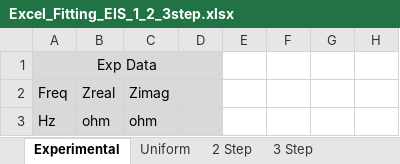
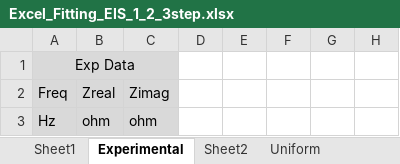
Before and after one commit to Yugal0/fitting-experimental, an Excel workbook: exp data/EIS mpt files/basu single/Excel_Fitting_EIS_1_2_3step.xlsx, sheet Experimental, drawn as a sheet; only a part is shown; values as stored, in another font and other column widths than the file's, no borders; charts and pictures not drawn; removed rows and columns are numbered as before the commit, all else as after; the diff covers the shown part only; the diff names each change by its address in the sheet, - before the commit and + after, or states it on an @@ line.

```diff
--- a/exp data/EIS mpt files/basu single/Excel_Fitting_EIS_1_2_3step.xlsx (sheet Experimental)
+++ b/exp data/EIS mpt files/basu single/Excel_Fitting_EIS_1_2_3step.xlsx (sheet Experimental)
-sheet tab: 2 Step
-sheet tab: 3 Step
+sheet tab: Sheet1
+sheet tab: Sheet2
-A1:D1 merged
+A1:C1 merged
-D1:D3 fill: #D9D9D9
+D1:D3 fill: none
```
Also changed, not shown: other rows of this sheet, sheet Uniform, hidden cells, charts or pictures, 12 other files.
